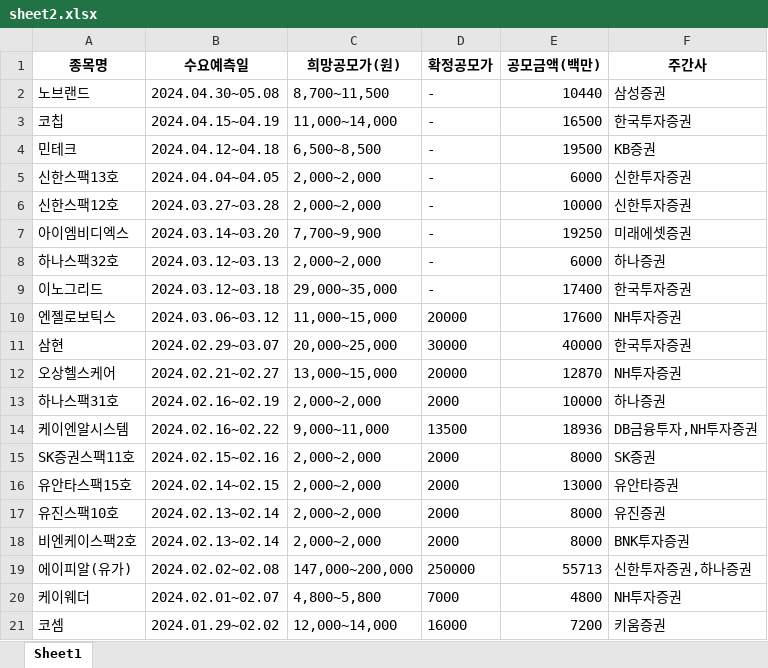
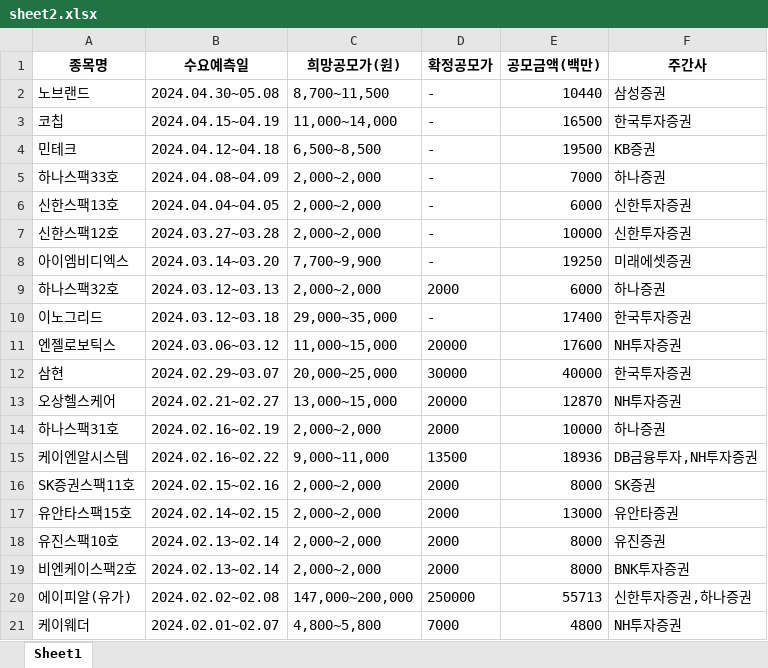
Before and after one commit to Kis-ds/IPO, an Excel workbook: datasets/sheet2.xlsx, sheet Sheet1, drawn as a sheet; values as stored, in another font and other column widths than the file's, no borders; removed rows and columns are numbered as before the commit, all else as after; the diff names each change by its address in the sheet, - before the commit and + after, or states it on an @@ line.

Commit message:
RPA datasets push 2024-03-16

```diff
--- a/datasets/sheet2.xlsx (sheet Sheet1)
+++ b/datasets/sheet2.xlsx (sheet Sheet1)
+row 5: 하나스팩33호 | 2024.04.08~04.09 | 2,000~2,000 | - | 7000 | 하나증권
-D9 (확정공모가): -
+D9 (확정공모가): 2000
-row 21: 코셈 | 2024.01.29~02.02 | 12,000~14,000 | 16000 | 7200 | 키움증권
```
Also changed, not shown: datasets/corporate-finance-data.xlsx, datasets/form1.xlsx, 4 other files.
